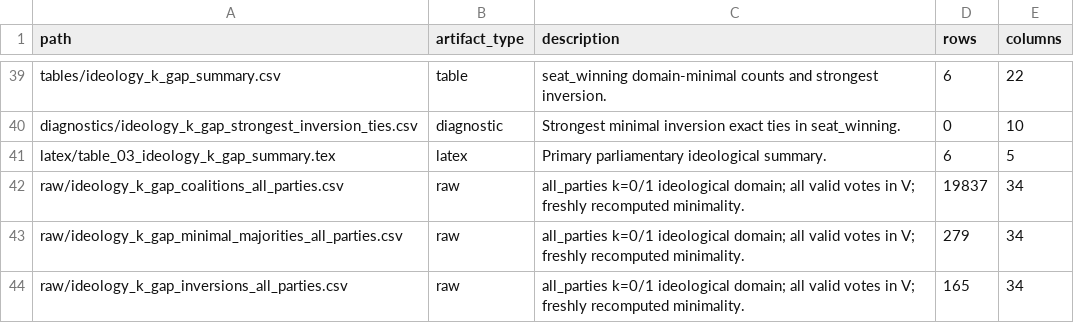
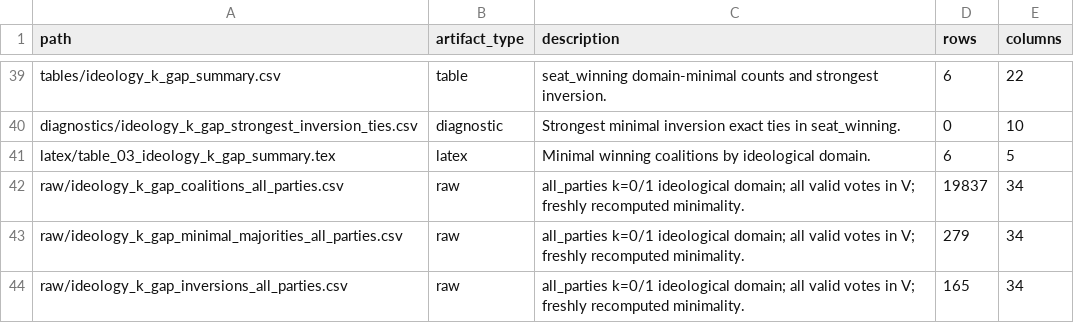
Before and after one commit to marcelovmaciel/electoral-inversion, a CSV file: processing/Processing/output/paper/artifact_manifest.csv, drawn as a sheet; only a part is shown, gaps mark what is left out.

```diff
--- a/processing/Processing/output/paper/artifact_manifest.csv
+++ b/processing/Processing/output/paper/artifact_manifest.csv
@@ -40,3 +40,3 @@ tables/ideology_k_gap_summary.csv,table,seat_winning domain-minimal counts and s
 diagnostics/ideology_k_gap_strongest_inversion_ties.csv,diagnostic,Strongest minimal inversion exact ties in seat_winning.,0,10
-latex/table_03_ideology_k_gap_summary.tex,latex,Primary parliamentary ideological summary.,6,5
+latex/table_03_ideology_k_gap_summary.tex,latex,Minimal winning coalitions by ideological domain.,6,5
 raw/ideology_k_gap_coalitions_all_parties.csv,raw,all_parties k=0/1 ideological domain; all valid votes in V; freshly recomputed minimality.,19837,34
```
Also changed, not shown: processing/Processing/output/decomposition/artifact_manifest.csv, processing/Processing/output/decomposition/audit/decomposition_input_manifest.csv, 35 other files.
